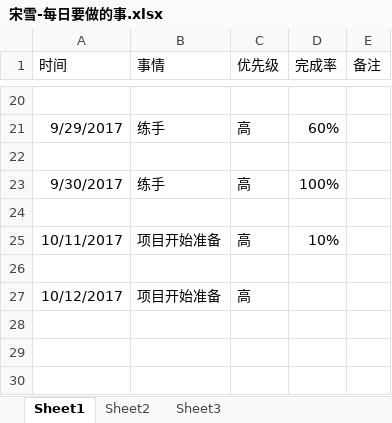
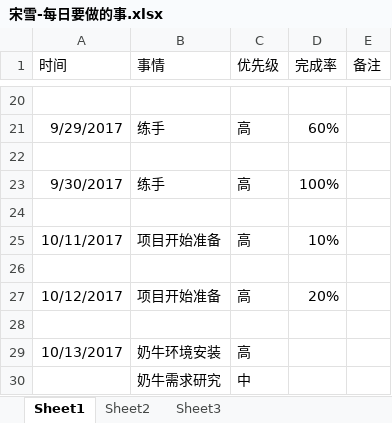
Before and after one commit to bird-start/eshop-doc, an Excel workbook: 交流管理/项目日报/宋雪-每日要做的事.xlsx, sheet Sheet1, drawn as a sheet; only a part is shown, gaps mark what is left out; values as stored, in another font and other column widths than the file's, no borders; the diff names each change by its address in the sheet, - before the commit and + after, or states it on an @@ line.

```diff
--- a/交流管理/项目日报/宋雪-每日要做的事.xlsx (sheet Sheet1)
+++ b/交流管理/项目日报/宋雪-每日要做的事.xlsx (sheet Sheet1)
-D27 (完成率): (empty)
+D27 (完成率): 20%
+row 28: (empty)
+row 29: 10/13/2017 | 奶牛环境安装 | 高
+row 30:  | 奶牛需求研究 | 中
```
Also changed, not shown: 交流管理/项目日报/尹魏方-每日要做的事.xlsx.
